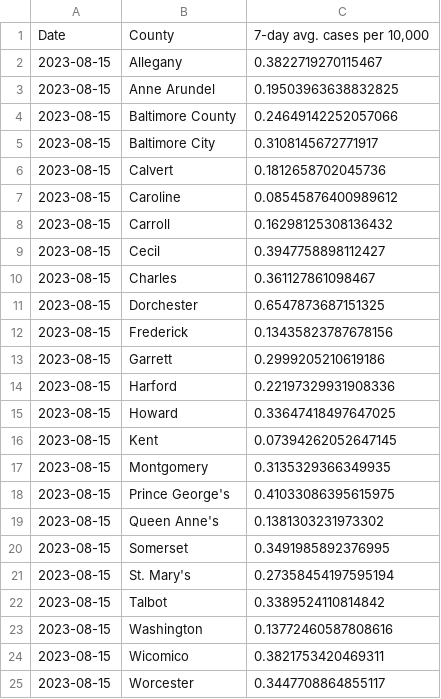
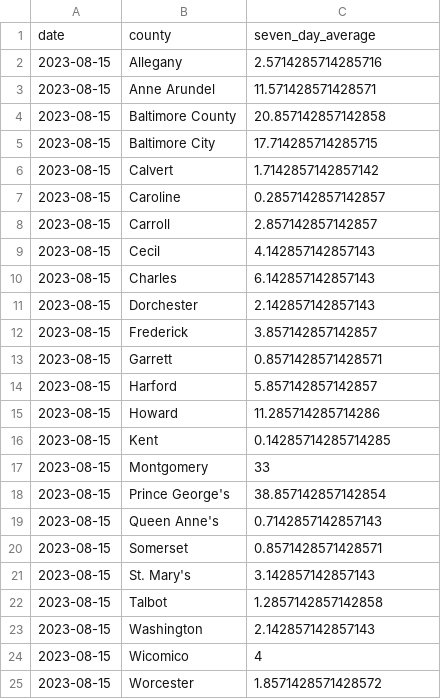
Before and after one commit to Baltimore-Sun/md-covid-scraper, a CSV file: map_cases.csv, drawn as a sheet.

```diff
--- a/map_cases.csv
+++ b/map_cases.csv
@@ -1,25 +1,25 @@
-Date,County,"7-day avg. cases per 10,000"
-2023-08-15,Allegany,0.3822719270115467
-2023-08-15,Anne Arundel,0.19503963638832825
-2023-08-15,Baltimore County,0.24649142252057066
-2023-08-15,Baltimore City,0.3108145672771917
-2023-08-15,Calvert,0.1812658702045736
-2023-08-15,Caroline,0.08545876400989612
-2023-08-15,Carroll,0.16298125308136432
-2023-08-15,Cecil,0.3947758898112427
-2023-08-15,Charles,0.361127861098467
-2023-08-15,Dorchester,0.6547873687151325
-2023-08-15,Frederick,0.13435823787678156
-2023-08-15,Garrett,0.2999205210619186
-2023-08-15,Harford,0.22197329931908336
-2023-08-15,Howard,0.33647418497647025
-2023-08-15,Kent,0.07394262052647145
-2023-08-15,Montgomery,0.3135329366349935
-2023-08-15,Prince George's,0.41033086395615975
-2023-08-15,Queen Anne's,0.1381303231973302
-2023-08-15,Somerset,0.3491985892376995
-2023-08-15,St. Mary's,0.27358454197595194
-2023-08-15,Talbot,0.3389524110814842
-2023-08-15,Washington,0.13772460587808616
-2023-08-15,Wicomico,0.3821753420469311
-2023-08-15,Worcester,0.3447708864855117
+date,county,seven_day_average
+2023-08-15,Allegany,2.5714285714285716
+2023-08-15,Anne Arundel,11.571428571428571
+2023-08-15,Baltimore County,20.857142857142858
+2023-08-15,Baltimore City,17.714285714285715
+2023-08-15,Calvert,1.7142857142857142
+2023-08-15,Caroline,0.2857142857142857
+2023-08-15,Carroll,2.857142857142857
+2023-08-15,Cecil,4.142857142857143
+2023-08-15,Charles,6.142857142857143
+2023-08-15,Dorchester,2.142857142857143
+2023-08-15,Frederick,3.857142857142857
+2023-08-15,Garrett,0.8571428571428571
+2023-08-15,Harford,5.857142857142857
+2023-08-15,Howard,11.285714285714286
+2023-08-15,Kent,0.14285714285714285
+2023-08-15,Montgomery,33
+2023-08-15,Prince George's,38.857142857142854
+2023-08-15,Queen Anne's,0.7142857142857143
+2023-08-15,Somerset,0.8571428571428571
+2023-08-15,St. Mary's,3.142857142857143
+2023-08-15,Talbot,1.2857142857142858
+2023-08-15,Washington,2.142857142857143
+2023-08-15,Wicomico,4
+2023-08-15,Worcester,1.8571428571428572
```
Also changed, not shown: big-table.csv.
